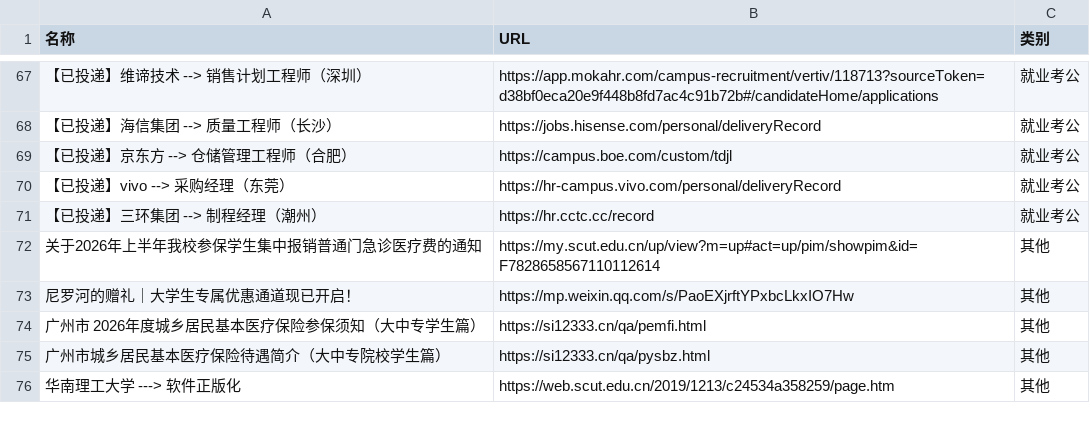
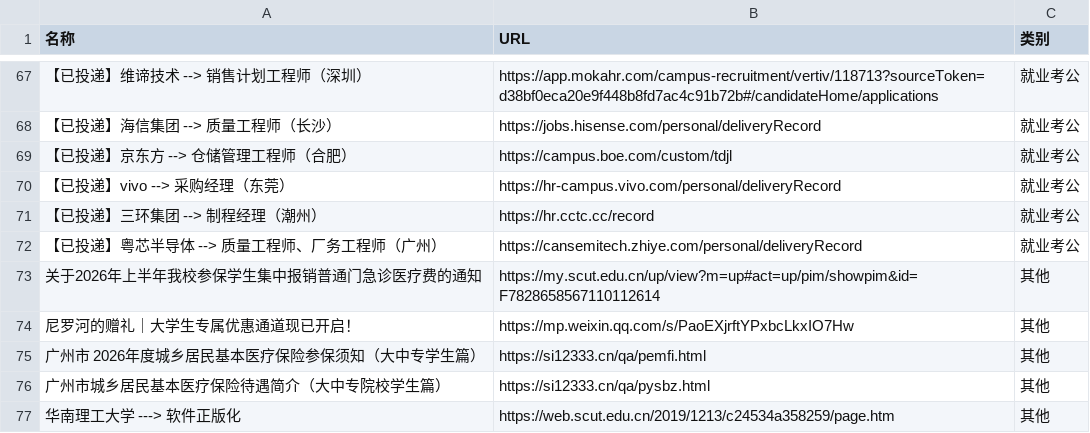
Before and after one commit to wwff3170-debug/link-manager, a CSV file: links.csv, drawn as a sheet; only a part is shown, gaps mark what is left out; the diff names each change by its address in the sheet, - before the commit and + after, or states it on an @@ line.

Commit message:
更新链接数据

```diff
--- a/links.csv
+++ b/links.csv
+row 72: 【已投递】粤芯半导体 --> 质量工程师、厂务工程师（广州） | https://cansemitech.zhiye.com/personal/deliveryRecord | 就业考公
```
